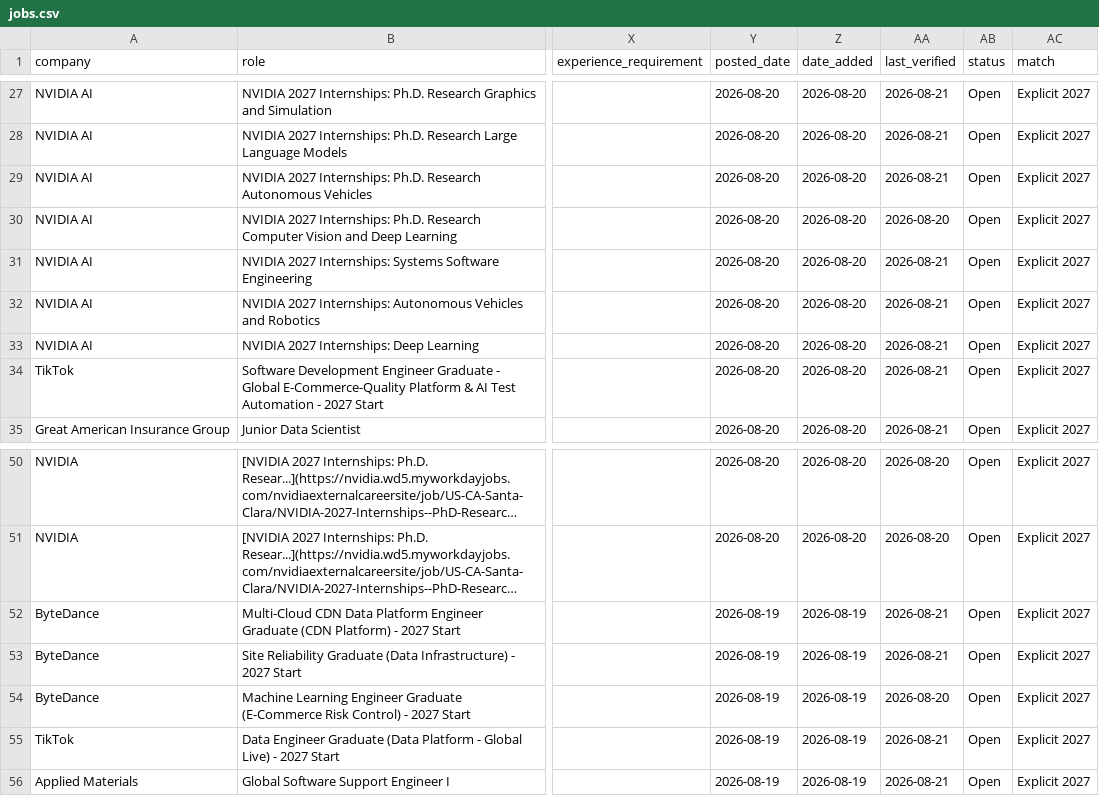
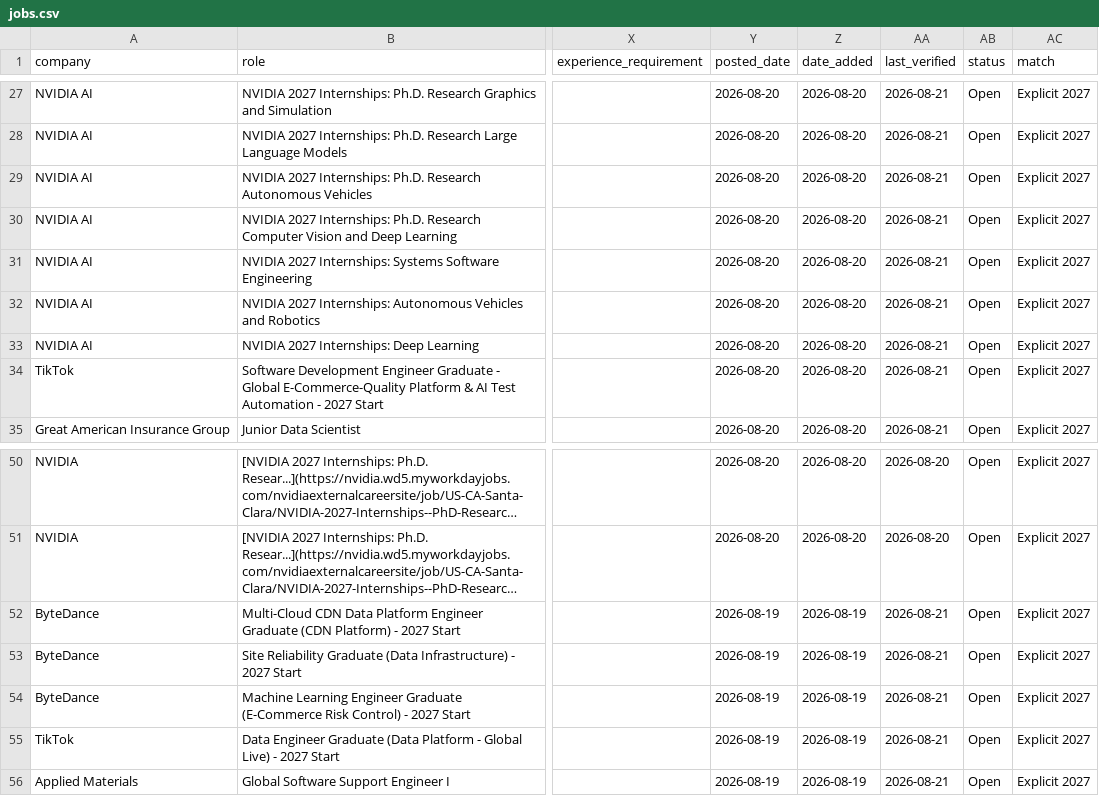
Before and after one commit to coconight01/2027-North-America-New-Grad-Jobs, a CSV file: data/jobs.csv, drawn as a sheet; only a part is shown, gaps mark what is left out; long unchanged cells end in …; the diff covers the shown part only; the diff names each change by its address in the sheet, - before the commit and + after, or states it on an @@ line.

```diff
--- a/data/jobs.csv
+++ b/data/jobs.csv
-AA30 (last_verified): 2026-08-20
+AA30 (last_verified): 2026-08-21
-AA54 (last_verified): 2026-08-20
+AA54 (last_verified): 2026-08-21
```
Also changed, not shown: 1 added row, 1 removed row and 20 edited cells elsewhere in this file, data/china_jobs.csv, 4 other files.
